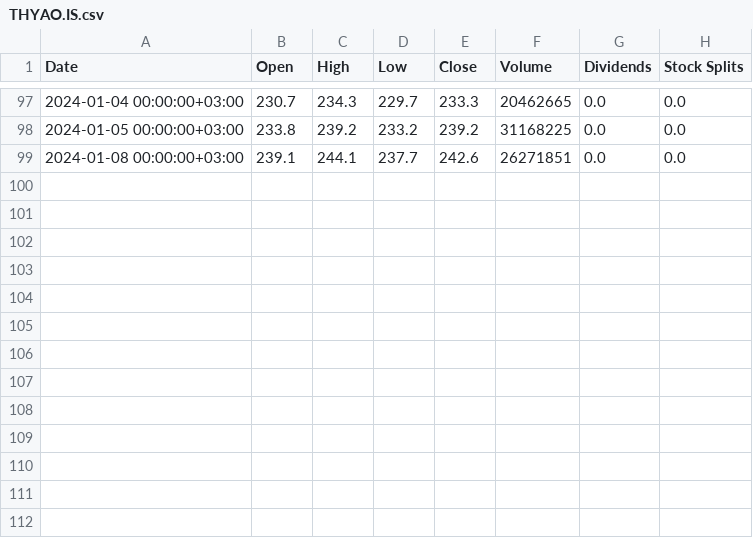
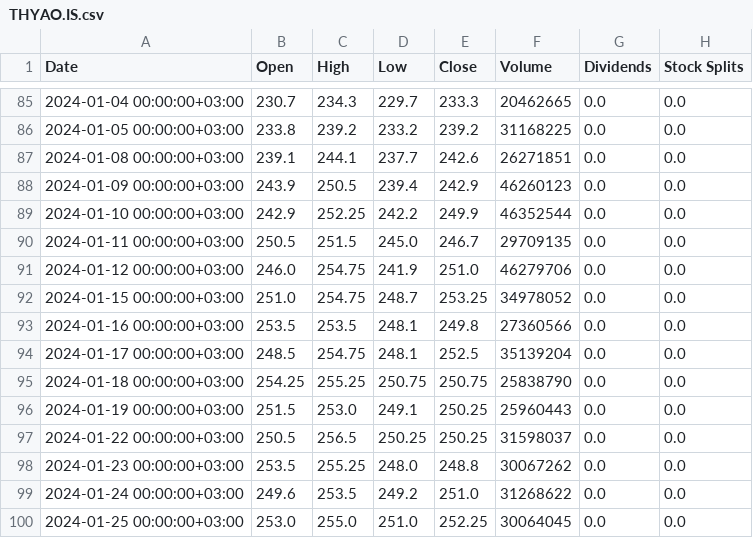
Before and after one commit to MarkovMarkowitz/MarkovMarkowitzV2, a CSV file: THYAO.IS.csv, drawn as a sheet; only a part is shown, gaps mark what is left out; the diff covers the shown part only.

```diff
--- a/THYAO.IS.csv
+++ b/THYAO.IS.csv
@@ -99 +87,14 @@ Date,Open,High,Low,Close,Volume,Dividends,Stock Splits
 2024-01-08 00:00:00+03:00,239.1,244.1,237.7,242.6,26271851,0.0,0.0
+2024-01-09 00:00:00+03:00,243.9,250.5,239.4,242.9,46260123,0.0,0.0
+2024-01-10 00:00:00+03:00,242.9,252.25,242.2,249.9,46352544,0.0,0.0
+2024-01-11 00:00:00+03:00,250.5,251.5,245.0,246.7,29709135,0.0,0.0
+2024-01-12 00:00:00+03:00,246.0,254.75,241.9,251.0,46279706,0.0,0.0
+2024-01-15 00:00:00+03:00,251.0,254.75,248.7,253.25,34978052,0.0,0.0
+2024-01-16 00:00:00+03:00,253.5,253.5,248.1,249.8,27360566,0.0,0.0
+2024-01-17 00:00:00+03:00,248.5,254.75,248.1,252.5,35139204,0.0,0.0
+2024-01-18 00:00:00+03:00,254.25,255.25,250.75,250.75,25838790,0.0,0.0
+2024-01-19 00:00:00+03:00,251.5,253.0,249.1,250.25,25960443,0.0,0.0
+2024-01-22 00:00:00+03:00,250.5,256.5,250.25,250.25,31598037,0.0,0.0
+2024-01-23 00:00:00+03:00,253.5,255.25,248.0,248.8,30067262,0.0,0.0
+2024-01-24 00:00:00+03:00,249.6,253.5,249.2,251.0,31268622,0.0,0.0
+2024-01-25 00:00:00+03:00,253.0,255.0,251.0,252.25,30064045,0.0,0.0
```
Also changed, not shown: 12 removed rows elsewhere in this file, BIST30_Close.csv, GUBRF.IS.csv, 27 other files.
